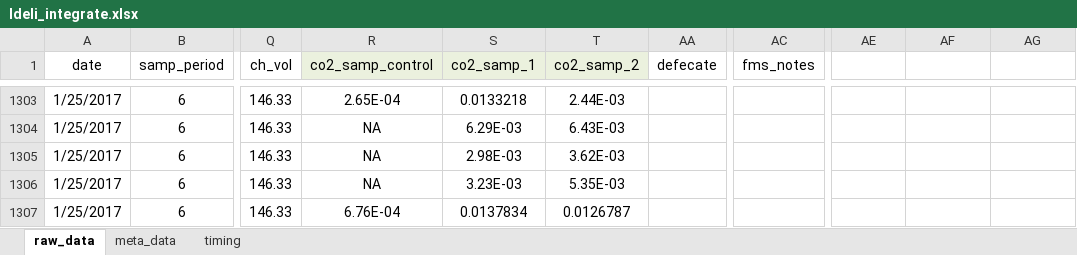
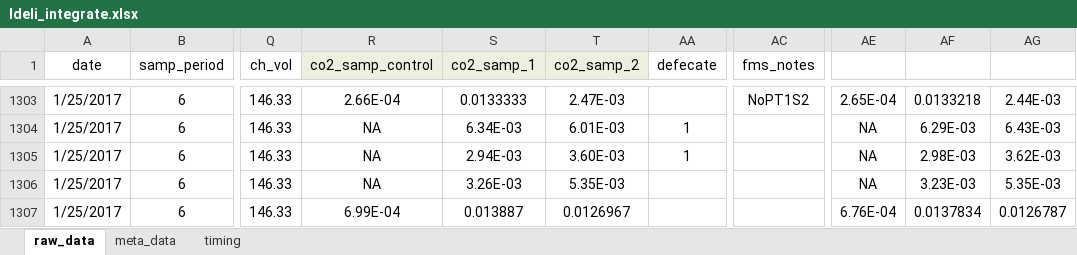
Before and after one commit to daniel1noble/smrrxn, an Excel workbook: data/ldeli_integrate.xlsx, sheet raw_data, drawn as a sheet; only a part is shown, gaps mark what is left out; values as stored, in another font and other column widths than the file's, no borders; conditional formats not drawn; the diff covers the shown part only; the diff names each change by its address in the sheet, - before the commit and + after, or states it on an @@ line.

```diff
--- a/data/ldeli_integrate.xlsx (sheet raw_data)
+++ b/data/ldeli_integrate.xlsx (sheet raw_data)
-R1303 (co2_samp_control): 2.65E-04
+R1303 (co2_samp_control): 2.66E-04
-S1303 (co2_samp_1): 0.0133218
+S1303 (co2_samp_1): 0.0133333
-T1303 (co2_samp_2): 2.44E-03
+T1303 (co2_samp_2): 2.47E-03
-AC1303 (fms_notes): (empty)
+AC1303 (fms_notes): NoPT1S2
-AE1303: (empty)
+AE1303: 2.65E-04
-AF1303: (empty)
+AF1303: 0.0133218
-AG1303: (empty)
+AG1303: 2.44E-03
-S1304 (co2_samp_1): 6.29E-03
+S1304 (co2_samp_1): 6.34E-03
-T1304 (co2_samp_2): 6.43E-03
+T1304 (co2_samp_2): 6.01E-03
-AA1304:AA1305 (defecate): (empty)
+AA1304:AA1305 (defecate): 1
-AE1304:AE1306: (empty)
+AE1304:AE1306: NA
-AF1304: (empty)
+AF1304: 6.29E-03
-AG1304: (empty)
+AG1304: 6.43E-03
-S1305 (co2_samp_1): 2.98E-03
+S1305 (co2_samp_1): 2.94E-03
-T1305 (co2_samp_2): 3.62E-03
+T1305 (co2_samp_2): 3.60E-03
-AF1305: (empty)
+AF1305: 2.98E-03
-AG1305: (empty)
+AG1305: 3.62E-03
-S1306 (co2_samp_1): 3.23E-03
+S1306 (co2_samp_1): 3.26E-03
-AF1306: (empty)
+AF1306: 3.23E-03
-AG1306: (empty)
+AG1306: 5.35E-03
-R1307 (co2_samp_control): 6.76E-04
+R1307 (co2_samp_control): 6.99E-04
-S1307 (co2_samp_1): 0.0137834
+S1307 (co2_samp_1): 0.013887
-T1307 (co2_samp_2): 0.0126787
+T1307 (co2_samp_2): 0.0126967
-AE1307: (empty)
+AE1307: 6.76E-04
-AF1307: (empty)
+AF1307: 0.0137834
-AG1307: (empty)
+AG1307: 0.0126787
```
Also changed, not shown: 978 edited cells elsewhere in this sheet.
